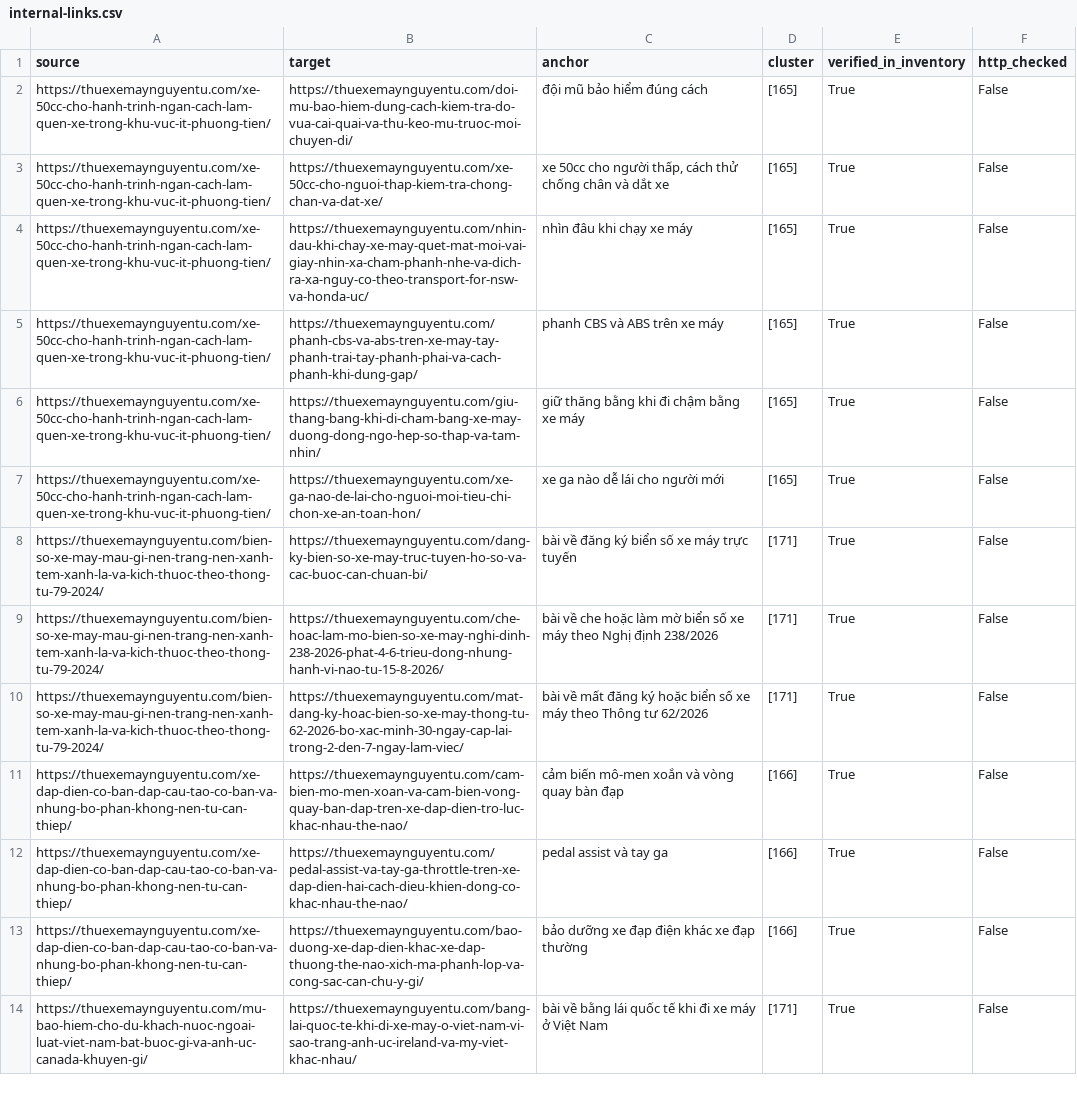
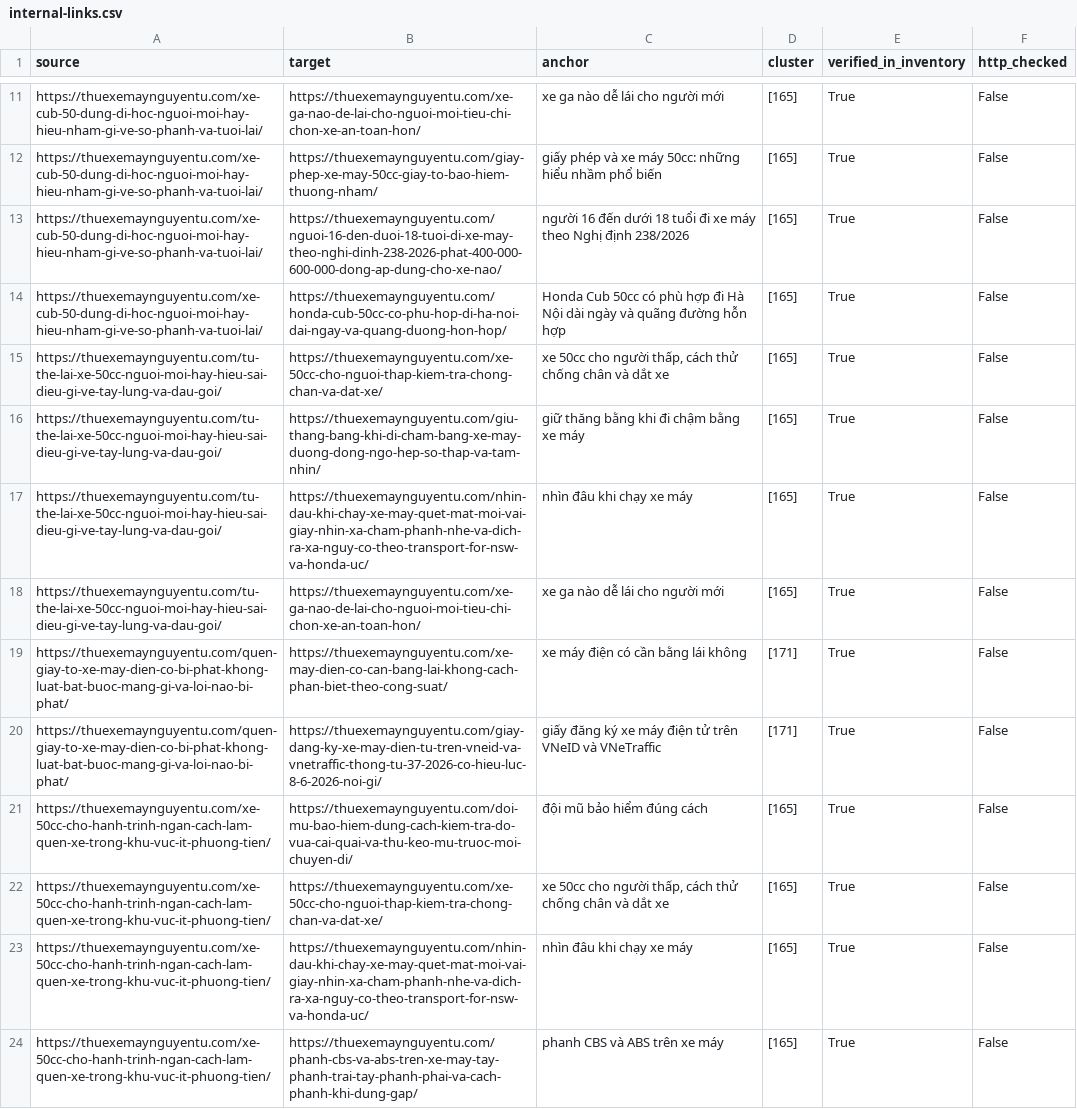
Before and after one commit to thuexemayhanoi/wp-writer, a CSV file: reports/internal-links.csv, drawn as a sheet; only a part is shown, gaps mark what is left out; the shorter side is filled out with more unchanged rows; the diff covers the shown part only.

```diff
--- a/reports/internal-links.csv
+++ b/reports/internal-links.csv
@@ -2 +11,11 @@ source,target,anchor,cluster,verified_in_inventory,http_checked
+https://thuexemaynguyentu.com/xe-cub-50-dung-di-hoc-nguoi-moi-hay-hieu-nham-gi-ve-so-phanh-va-tuoi-lai/,https://thuexemaynguyentu.com/xe-ga-nao-de-lai-cho-nguoi-moi-tieu-chi-chon-xe-an-toan-hon/,xe ga nào dễ lái cho người mới,[165],True,False
+https://thuexemaynguyentu.com/xe-cub-50-dung-di-hoc-nguoi-moi-hay-hieu-nham-gi-ve-so-phanh-va-tuoi-lai/,https://thuexemaynguyentu.com/giay-phep-xe-may-50cc-giay-to-bao-hiem-thuong-nham/,giấy phép và xe máy 50cc: những hiểu nhầm phổ biến,[165],True,False
+https://thuexemaynguyentu.com/xe-cub-50-dung-di-hoc-nguoi-moi-hay-hieu-nham-gi-ve-so-phanh-va-tuoi-lai/,https://thuexemaynguyentu.com/nguoi-16-den-duoi-18-tuoi-di-xe-may-theo-nghi-dinh-238-2026-phat-400-000-600-000-dong-ap-dung-cho-xe-nao/,người 16 đến dưới 18 tuổi đi xe máy theo Nghị định 238/2026,[165],True,False
+https://thuexemaynguyentu.com/xe-cub-50-dung-di-hoc-nguoi-moi-hay-hieu-nham-gi-ve-so-phanh-va-tuoi-lai/,https://thuexemaynguyentu.com/honda-cub-50cc-co-phu-hop-di-ha-noi-dai-ngay-va-quang-duong-hon-hop/,Honda Cub 50cc có phù hợp đi Hà Nội dài ngày và quãng đường hỗn hợp,[165],True,False
+https://thuexemaynguyentu.com/tu-the-lai-xe-50cc-nguoi-moi-hay-hieu-sai-dieu-gi-ve-tay-lung-va-dau-goi/,https://thuexemaynguyentu.com/xe-50cc-cho-nguoi-thap-kiem-tra-chong-chan-va-dat-xe/,"xe 50cc cho người thấp, cách thử chống chân và dắt xe",[165],True,False
+https://thuexemaynguyentu.com/tu-the-lai-xe-50cc-nguoi-moi-hay-hieu-sai-dieu-gi-ve-tay-lung-va-dau-goi/,https://thuexemaynguyentu.com/giu-thang-bang-khi-di-cham-bang-xe-may-duong-dong-ngo-hep-so-thap-va-tam-nhin/,giữ thăng bằng khi đi chậm bằng xe máy,[165],True,False
+https://thuexemaynguyentu.com/tu-the-lai-xe-50cc-nguoi-moi-hay-hieu-sai-dieu-gi-ve-tay-lung-va-dau-goi/,https://thuexemaynguyentu.com/nhin-dau-khi-chay-xe-may-quet-mat-moi-vai-giay-nhin-xa-cham-phanh-nhe-va-dich-ra-xa-nguy-co-theo-transport-for-nsw-va-honda-uc/,nhìn đâu khi chạy xe máy,[165],True,False
+https://thuexemaynguyentu.com/tu-the-lai-xe-50cc-nguoi-moi-hay-hieu-sai-dieu-gi-ve-tay-lung-va-dau-goi/,https://thuexemaynguyentu.com/xe-ga-nao-de-lai-cho-nguoi-moi-tieu-chi-chon-xe-an-toan-hon/,xe ga nào dễ lái cho người mới,[165],True,False
+https://thuexemaynguyentu.com/quen-giay-to-xe-may-dien-co-bi-phat-khong-luat-bat-buoc-mang-gi-va-loi-nao-bi-phat/,https://thuexemaynguyentu.com/xe-may-dien-co-can-bang-lai-khong-cach-phan-biet-theo-cong-suat/,xe máy điện có cần bằng lái không,[171],True,False
+https://thuexemaynguyentu.com/quen-giay-to-xe-may-dien-co-bi-phat-khong-luat-bat-buoc-mang-gi-va-loi-nao-bi-phat/,https://thuexemaynguyentu.com/giay-dang-ky-xe-may-dien-tu-tren-vneid-va-vnetraffic-thong-tu-37-2026-co-hieu-luc-8-6-2026-noi-gi/,giấy đăng ký xe máy điện tử trên VNeID và VNeTraffic,[171],True,False
 https://thuexemaynguyentu.com/xe-50cc-cho-hanh-trinh-ngan-cach-lam-quen-xe-trong-khu-vuc-it-phuong-tien/,https://thuexemaynguyentu.com/doi-mu-bao-hiem-dung-cach-kiem-tra-do-vua-cai-quai-va-thu-keo-mu-truoc-moi-chuyen-di/,đội mũ bảo hiểm đúng cách,[165],True,False
```
Also changed, not shown: 9 added rows elsewhere in this file, reports/existing-url-inventory.csv, 24 other files.
